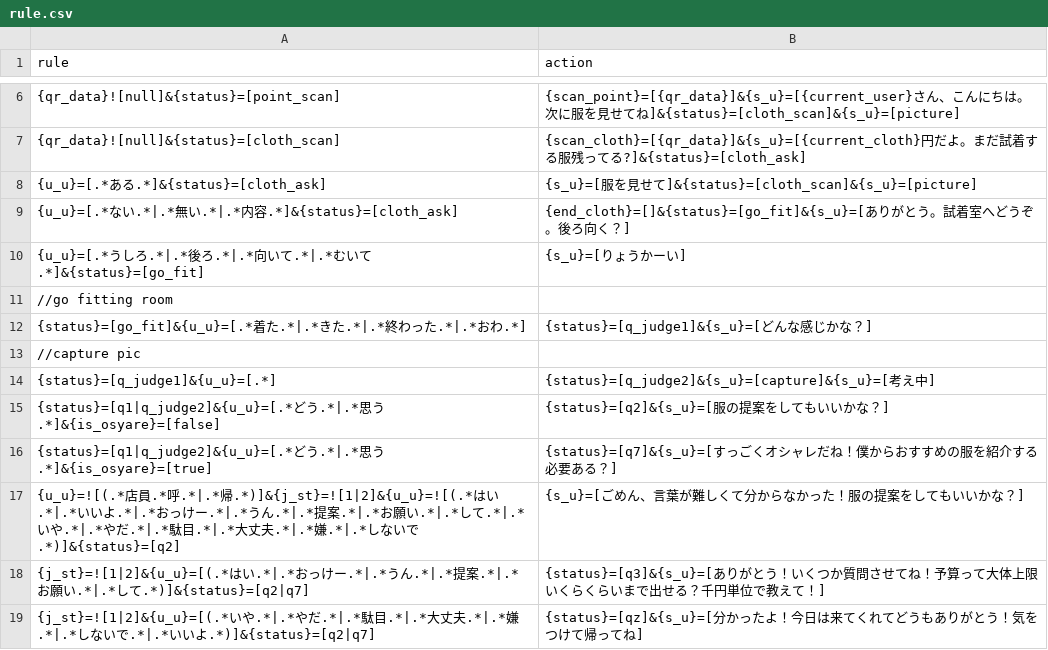
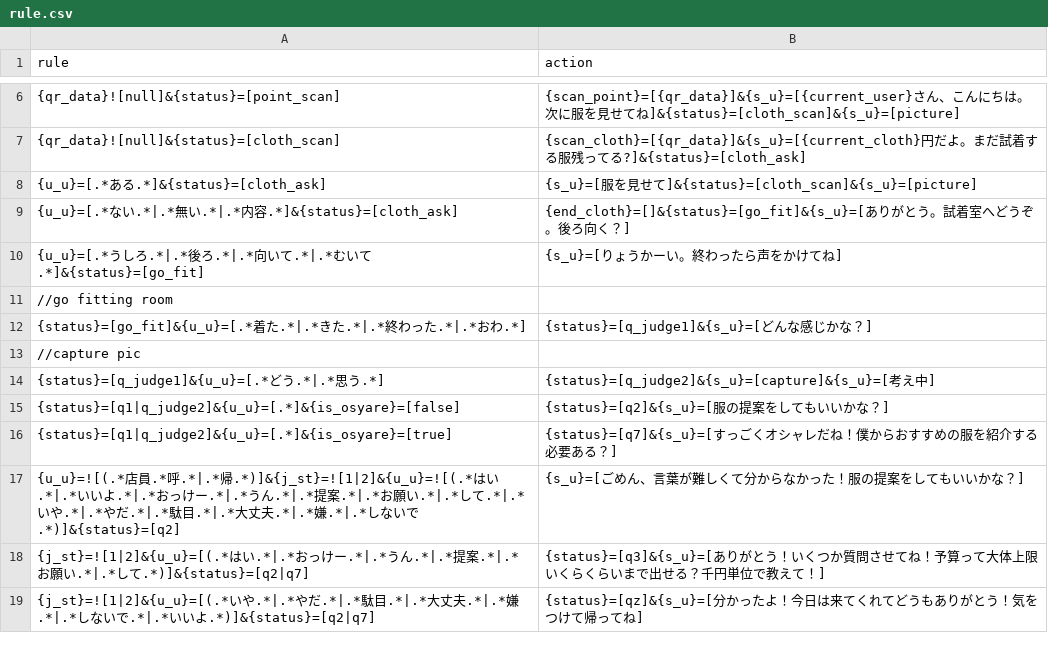
Before and after one commit to garicchi/ApparelStrategy, a CSV file: server/rule.csv, drawn as a sheet; only a part is shown, gaps mark what is left out.

Commit message:
fix judge osyare

```diff
--- a/server/rule.csv
+++ b/server/rule.csv
@@ -9,3 +9,3 @@ rule,action
 {u_u}=[.*ない.*|.*無い.*|.*内容.*]&{status}=[cloth_ask],{end_cloth}=[]&{status}=[go_fit]&{s_u}=[ありがとう。試着室へどうぞ。後ろ向く？]
-{u_u}=[.*うしろ.*|.*後ろ.*|.*向いて.*|.*むいて.*]&{status}=[go_fit],{s_u}=[りょうかーい]
+{u_u}=[.*うしろ.*|.*後ろ.*|.*向いて.*|.*むいて.*]&{status}=[go_fit],{s_u}=[りょうかーい。終わったら声をかけてね]
 //go fitting room
@@ -13,5 +13,5 @@ rule,action
 //capture pic
-{status}=[q_judge1]&{u_u}=[.*],{status}=[q_judge2]&{s_u}=[capture]&{s_u}=[考え中]
-{status}=[q1|q_judge2]&{u_u}=[.*どう.*|.*思う.*]&{is_osyare}=[false],{status}=[q2]&{s_u}=[服の提案をしてもいいかな？]
-{status}=[q1|q_judge2]&{u_u}=[.*どう.*|.*思う.*]&{is_osyare}=[true],{status}=[q7]&{s_u}=[すっごくオシャレだね！僕からおすすめの服を紹介する必要ある？]
+{status}=[q_judge1]&{u_u}=[.*どう.*|.*思う.*],{status}=[q_judge2]&{s_u}=[capture]&{s_u}=[考え中]
+{status}=[q1|q_judge2]&{u_u}=[.*]&{is_osyare}=[false],{status}=[q2]&{s_u}=[服の提案をしてもいいかな？]
+{status}=[q1|q_judge2]&{u_u}=[.*]&{is_osyare}=[true],{status}=[q7]&{s_u}=[すっごくオシャレだね！僕からおすすめの服を紹介する必要ある？]
 {u_u}=![(.*店員.*呼.*|.*帰.*)]&{j_st}=![1|2]&{u_u}=![(.*はい.*|.*いいよ.*|.*おっけー.*|.*うん.*|.*提案.*|.*お願い.*|.*して.*|.*いや.*|.*やだ.*|.*駄目.*|.*大丈夫.*|.*嫌.*|.*しないで.*)]&{status}=[q2],{s_u}=[ごめん、言葉が難しくて分からなかった！服の提案をしてもいいかな？]
```
Also changed, not shown: 4 other files.
